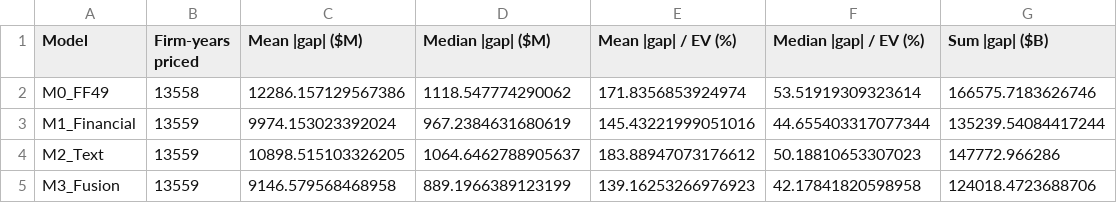
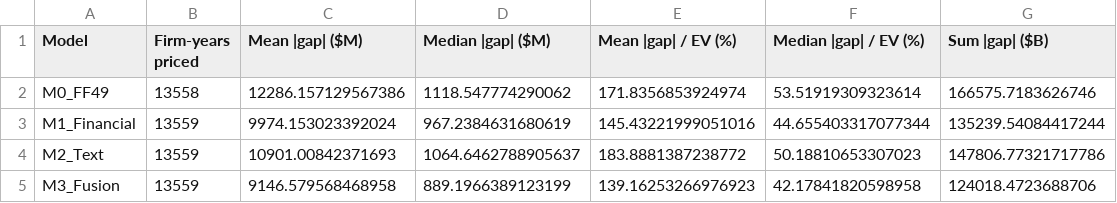
Before and after one commit to julianhull/cbs-master-thesis-2026, a CSV file: data/results/economic_significance_aggregate.csv, drawn as a sheet.

Commit message:
Final cleanup: clear N1 outputs, delete _to_review/, update README+NOTEBOOKS, add CLEANUP_SUMMARY, ignore .claude/
- N1_data_prep: cleared 19 remaining output cells
- _to_review/: deleted all 5 files (all content absorbed into notebooks/ in prior commits)
- 20260503_NOTEBOOKS.md: deleted (stale working draft)
- README.md: added N7b and N11 to run order, repo structure, pipeline status table
- NOTEBOOKS.md: fixed universal header (removed subprocess import)
- CLEANUP_SUMMARY.md: added session record of all cleanup decisions
- .gitignore: added .claude/ exclusion
- data/results/: synced latest CSVs and parquets

```diff
--- a/data/results/economic_significance_aggregate.csv
+++ b/data/results/economic_significance_aggregate.csv
@@ -3,3 +3,3 @@ M0_FF49,13558,12286.157129567386,1118.547774290062,171.8356853924974,53.51919309
 M1_Financial,13559,9974.153023392024,967.2384631680619,145.43221999051016,44.655403317077344,135239.54084417244
-M2_Text,13559,10898.515103326205,1064.6462788905637,183.88947073176612,50.18810653307023,147772.966286
+M2_Text,13559,10901.00842371693,1064.6462788905637,183.8881387238772,50.18810653307023,147806.77321717786
 M3_Fusion,13559,9146.579568468958,889.1966389123199,139.16253266976923,42.17841820598958,124018.4723688706
```
Also changed, not shown: data/results/failure_analysis_worst1pct.csv, data/results/h4_final/h4_alpha_bootstrap_three_partitions.csv, 24 other files.
